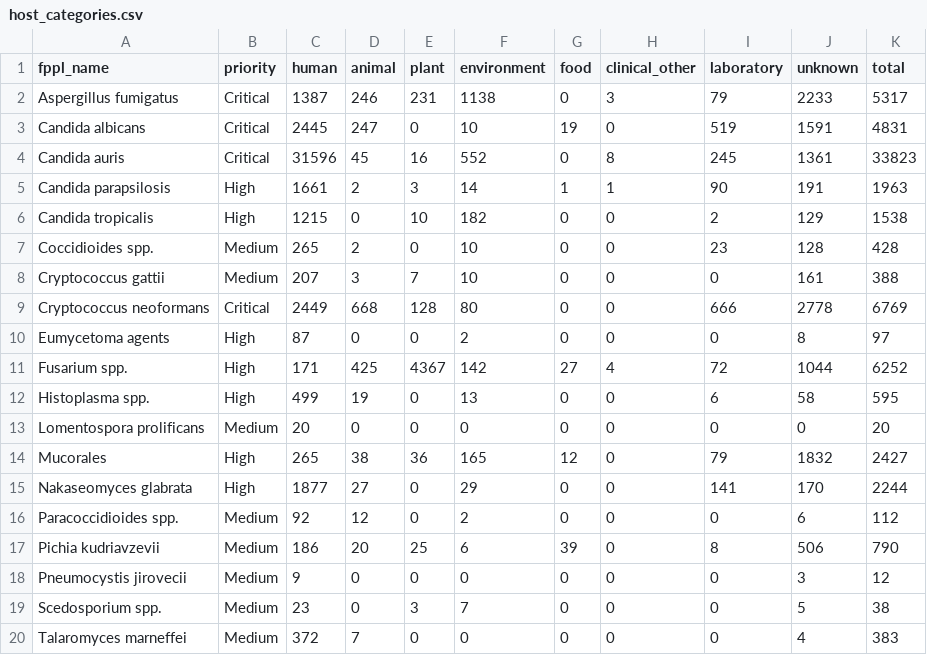
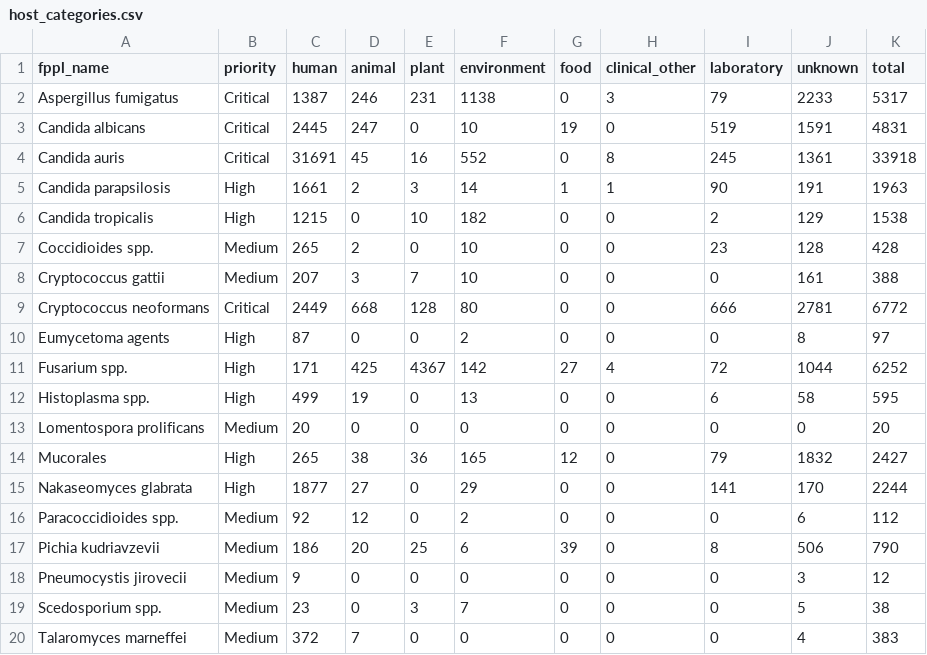
Before and after one commit to happykhan/fungiwatch, a CSV file: build/host_categories.csv, drawn as a sheet.

Commit message:
chore: daily data update 2026-10-24 —  9 files changed, 5053 insertions(+), 55 deletions(-)

```diff
--- a/build/host_categories.csv
+++ b/build/host_categories.csv
@@ -3,3 +3,3 @@ Aspergillus fumigatus,Critical,1387,246,231,1138,0,3,79,2233,5317
 Candida albicans,Critical,2445,247,0,10,19,0,519,1591,4831
-Candida auris,Critical,31596,45,16,552,0,8,245,1361,33823
+Candida auris,Critical,31691,45,16,552,0,8,245,1361,33918
 Candida parapsilosis,High,1661,2,3,14,1,1,90,191,1963
@@ -8,3 +8,3 @@ Coccidioides spp.,Medium,265,2,0,10,0,0,23,128,428
 Cryptococcus gattii,Medium,207,3,7,10,0,0,0,161,388
-Cryptococcus neoformans,Critical,2449,668,128,80,0,0,666,2778,6769
+Cryptococcus neoformans,Critical,2449,668,128,80,0,0,666,2781,6772
 Eumycetoma agents,High,87,0,0,2,0,0,0,8,97
```
Also changed, not shown: build/submitter_categories.csv, build/submitters.csv, 6 other files.
